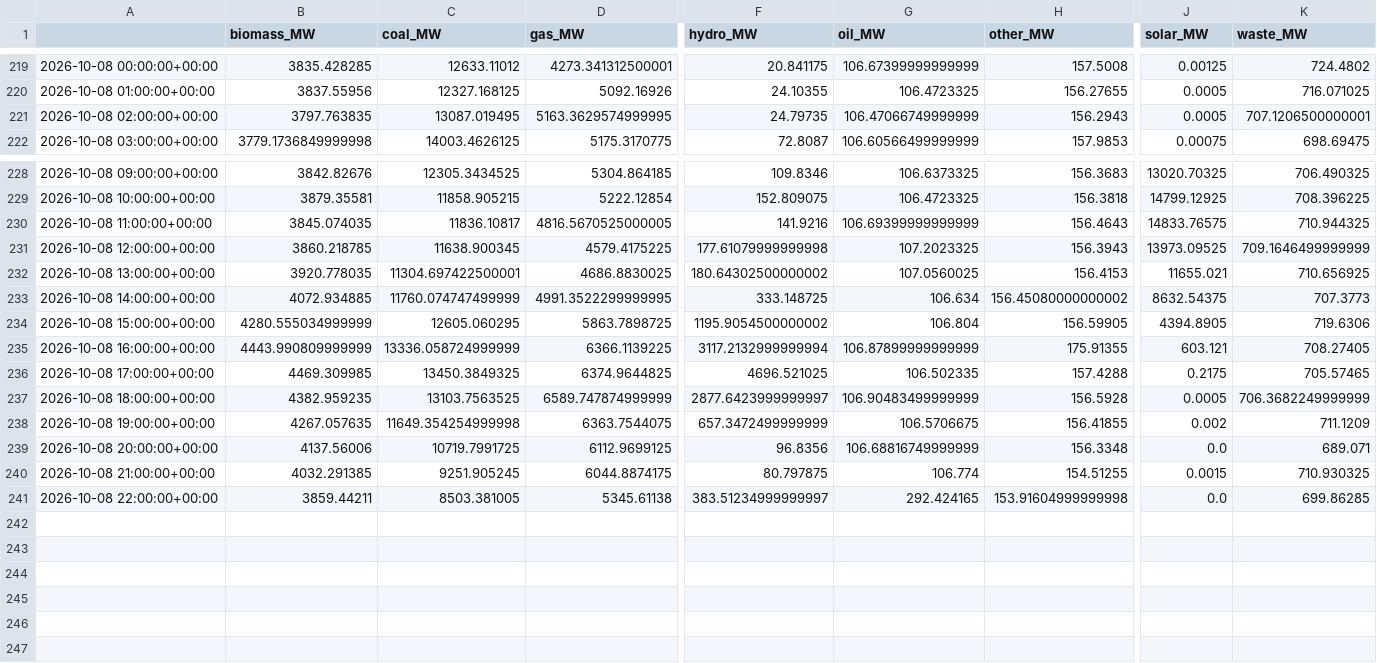
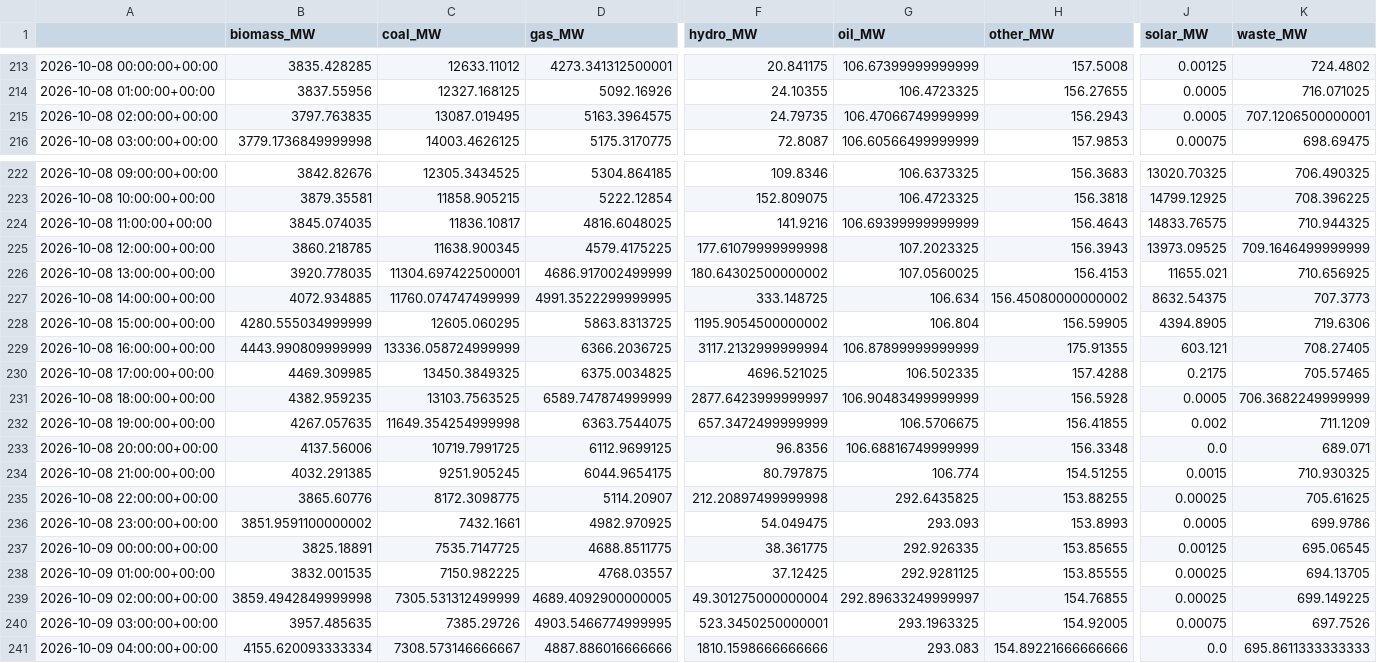
Before and after one commit to dayture/greenit_carbon_impact_forecasting, a CSV file: data/de_lu_hourly_generation.csv, drawn as a sheet; only a part is shown, gaps mark what is left out; addresses are those after the commit; rows hold the shown columns only; the diff covers the shown part only; the diff names each change by its address in the sheet, - before the commit and + after, or states it on an @@ line.

```diff
--- a/data/de_lu_hourly_generation.csv
+++ b/data/de_lu_hourly_generation.csv
-D215 (gas_MW): 5163.3629574999995
+D215 (gas_MW): 5163.3964575
-D224 (gas_MW): 4816.5670525000005
+D224 (gas_MW): 4816.6048025
-D226 (gas_MW): 4686.8830025
+D226 (gas_MW): 4686.917002499999
-D228 (gas_MW): 5863.7898725
+D228 (gas_MW): 5863.8313725
-D229 (gas_MW): 6366.1139225
+D229 (gas_MW): 6366.2036725
-D230 (gas_MW): 6374.9644825
+D230 (gas_MW): 6375.0034825
-D234 (gas_MW): 6044.8874175
+D234 (gas_MW): 6044.9654175
-B235 (biomass_MW): 3859.44211
+B235 (biomass_MW): 3865.60776
-C235 (coal_MW): 8503.381005
+C235 (coal_MW): 8172.3098775
-D235 (gas_MW): 5345.61138
+D235 (gas_MW): 5114.20907
-F235 (hydro_MW): 383.51234999999997
+F235 (hydro_MW): 212.20897499999998
-G235 (oil_MW): 292.424165
+G235 (oil_MW): 292.6435825
-H235 (other_MW): 153.91604999999998
+H235 (other_MW): 153.88255
-J235 (solar_MW): 0.0
+J235 (solar_MW): 0.00025
-K235 (waste_MW): 699.86285
+K235 (waste_MW): 705.61625
+row 236: 2026-10-08 23:00:00+00:00 | 3851.9591100000002 | 7432.1661 | 4982.970925 | 54.049475 | 293.093 | 153.8993 | 0.0005 | 699.9786
+row 237: 2026-10-09 00:00:00+00:00 | 3825.18891 | 7535.7147725 | 4688.8511775 | 38.361775 | 292.926335 | 153.85655 | 0.00125 | 695.06545
+row 238: 2026-10-09 01:00:00+00:00 | 3832.001535 | 7150.982225 | 4768.03557 | 37.12425 | 292.9281125 | 153.85555 | 0.00025 | 694.13705
+row 239: 2026-10-09 02:00:00+00:00 | 3859.4942849999998 | 7305.531312499999 | 4689.4092900000005 | 49.301275000000004 | 292.89633249999997 | 154.76855 | 0.00025 | 699.149225
+row 240: 2026-10-09 03:00:00+00:00 | 3957.485635 | 7385.29726 | 4903.5466774999995 | 523.3450250000001 | 293.1963325 | 154.92005 | 0.00075 | 697.7526
+row 241: 2026-10-09 04:00:00+00:00 | 4155.620093333334 | 7308.573146666667 | 4887.886016666666 | 1810.1598666666666 | 293.083 | 154.89221666666666 | 0.0 | 695.8611333333333
```
Also changed, not shown: 6 removed rows and 23 edited cells elsewhere in this file, data/de_lu_carbon_intensity.csv, data/de_lu_features.csv, 2 other files.
